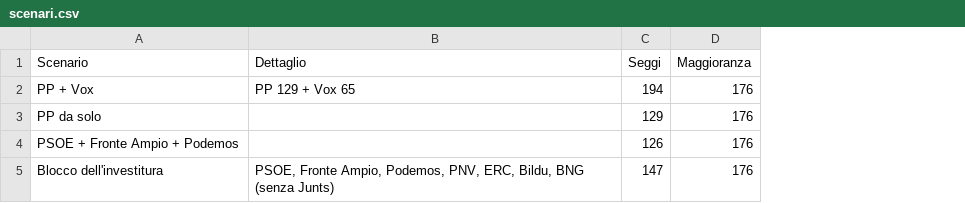
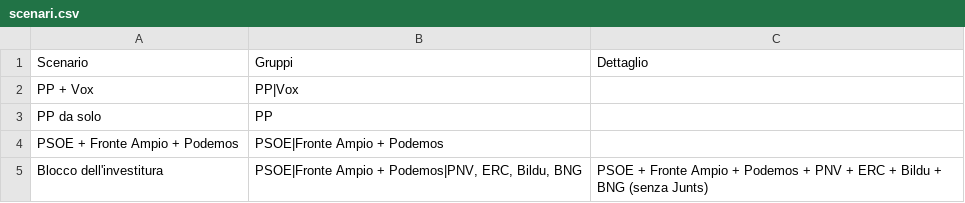
Before and after one commit to CosimoFire/congreso-spagna, a CSV file: data/scenari.csv, drawn as a sheet; removed rows and columns are numbered as before the commit, all else as after; the diff names each change by its address in the sheet, - before the commit and + after, or states it on an @@ line.

Commit message:
Barre: ripartizione seggi e battaglia per la maggioranza

```diff
--- a/data/scenari.csv
+++ b/data/scenari.csv
+column B, rows 1-5: Gruppi | PP|Vox | PP | PSOE|Fronte Ampio + Podemos | PSOE|Fronte Ampio + Podemos|PNV, ERC, Bildu, BNG
-column C, rows 1-5: Seggi | 194 | 129 | 126 | 147
-column D, rows 1-5: Maggioranza | 176 | 176 | 176 | 176
-C2: PP 129 + Vox 65
+C2: (empty)
-C5: PSOE, Fronte Ampio, Podemos, PNV, ERC, Bildu, BNG (senza…
+C5: PSOE + Fronte Ampio + Podemos + PNV + ERC + Bildu + BNG (senza…
```
Also changed, not shown: 4 other files.
